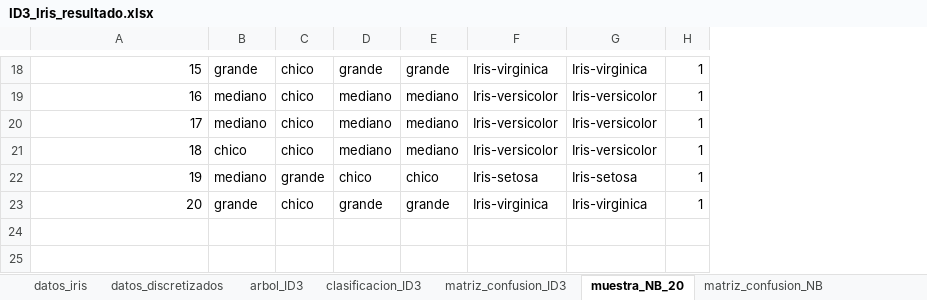
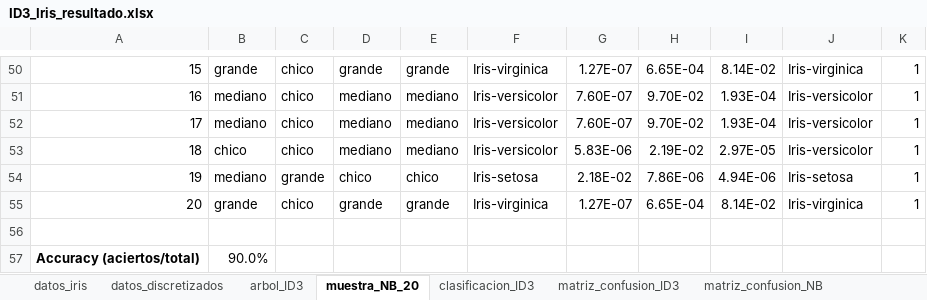
Before and after one commit to FerAlfaro24/Arboles, an Excel workbook: arboles/punto2_id3/ID3_Iris_resultado.xlsx, sheet muestra_NB_20, drawn as a sheet; only a part is shown, gaps mark what is left out; values as stored, in another font and other column widths than the file's, no borders; the diff covers the shown part only; the diff names each change by its address in the sheet, - before the commit and + after, or states it on an @@ line.

Commit message:
Agrega calculo manual visible de Naive Bayes (punto 7) y corrige orientacion de la matriz de confusion

```diff
--- a/arboles/punto2_id3/ID3_Iris_resultado.xlsx (sheet muestra_NB_20)
+++ b/arboles/punto2_id3/ID3_Iris_resultado.xlsx (sheet muestra_NB_20)
@@ sheet tab order changed: datos_iris | datos_discretizados | arbol_ID3 | muestra_NB_20 | clasificacion_ID3 | matriz_confusion_ID3 | matriz_confusion_NB @@
+column G, rows 50-55: 1.27E-07 | 7.60E-07 | 7.60E-07 | 5.83E-06 | 2.18E-02 | 1.27E-07
+column H, rows 50-55: 6.65E-04 | 9.70E-02 | 9.70E-02 | 2.19E-02 | 7.86E-06 | 6.65E-04
+column I, rows 50-55: 8.14E-02 | 1.93E-04 | 1.93E-04 | 2.97E-05 | 4.94E-06 | 8.14E-02
+row 56: (empty)
+row 57: Accuracy (aciertos/total) | 90.0%
```
Also changed, not shown: 32 added rows, cell formats and row numbers in column A elsewhere in this sheet, sheet matriz_confusion_NB, formulas that keep their value.
